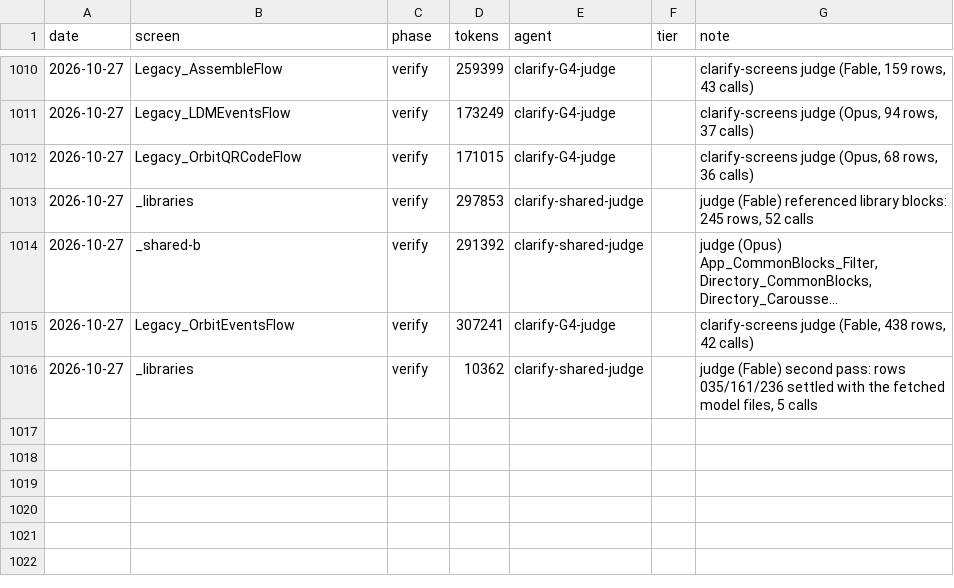
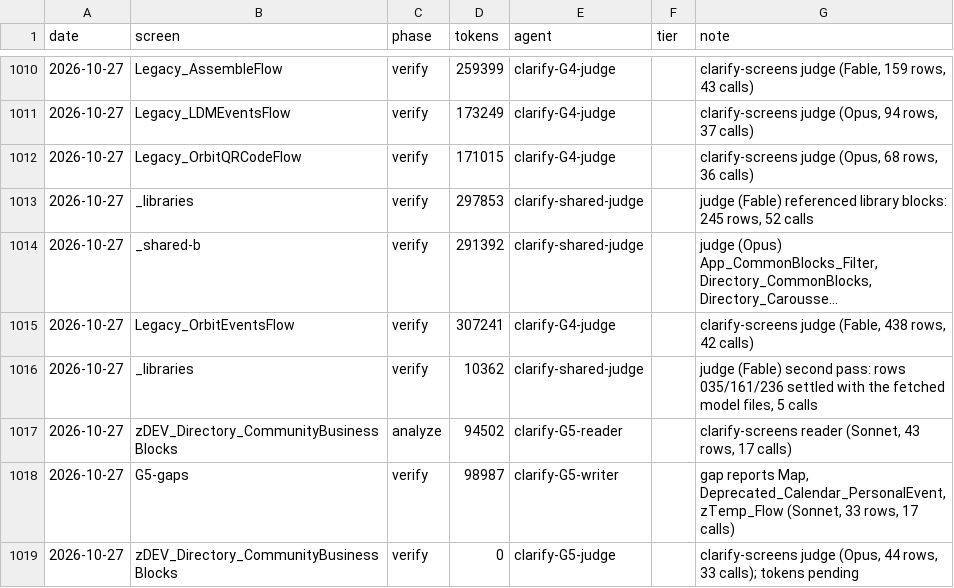
Before and after one commit to Phoenix-DX/connect-new-ui, a CSV file: migration/metrics/ledger.csv, drawn as a sheet; only a part is shown, gaps mark what is left out; long unchanged cells end in …; the diff names each change by its address in the sheet, - before the commit and + after, or states it on an @@ line.

```diff
--- a/migration/metrics/ledger.csv
+++ b/migration/metrics/ledger.csv
+row 1017: 2026-10-27 | zDEV_Directory_CommunityBusinessBlocks | analyze | 94502 | clarify-G5-reader |  | clarify-screens reader (Sonnet, 43 rows, 17 calls)
+row 1018: 2026-10-27 | G5-gaps | verify | 98987 | clarify-G5-writer |  | gap reports Map, Deprecated_Calendar_PersonalEvent, zTemp_Flow (Sonnet, 33 rows, 17 calls)
+row 1019: 2026-10-27 | zDEV_Directory_CommunityBusinessBlocks | verify | 0 | clarify-G5-judge |  | clarify-screens judge (Opus, 44 rows, 33 calls); tokens pending
```
Also changed, not shown: 11 other files.
